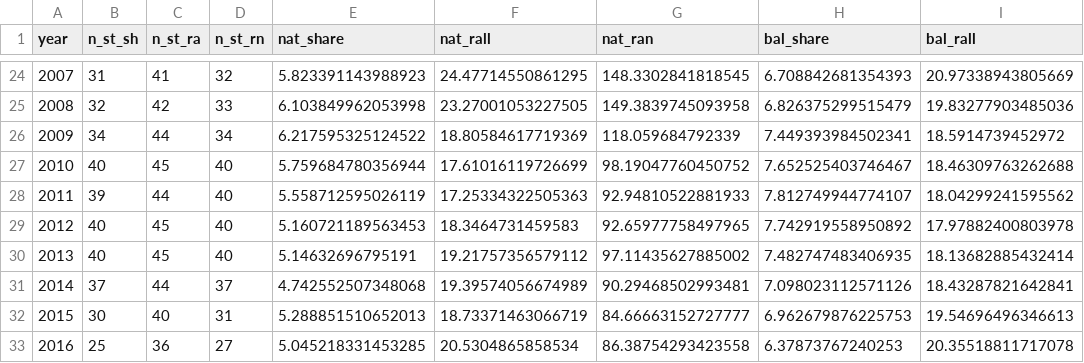
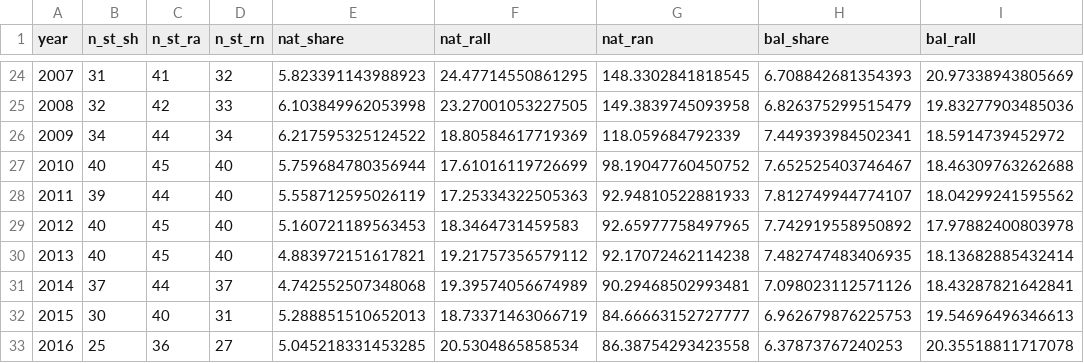
Before and after one commit to wendyhtwang/collisions-and-climate, a CSV file: VehicleCollisionsDataRepo/output/descriptives_collisions/tables/F1_national_series.csv, drawn as a sheet; only a part is shown, gaps mark what is left out; the diff names each change by its address in the sheet, - before the commit and + after, or states it on an @@ line.

```diff
--- a/VehicleCollisionsDataRepo/output/descriptives_collisions/tables/F1_national_series.csv
+++ b/VehicleCollisionsDataRepo/output/descriptives_collisions/tables/F1_national_series.csv
-E30 (nat_share): 5.14632696795191
+E30 (nat_share): 4.883972151617821
-G30 (nat_ran): 97.11435627885002
+G30 (nat_ran): 92.17072462114238
```
Also changed, not shown: VehicleCollisionsDataRepo/output/descriptives_collisions/tables/A1_availability_state_year.csv, VehicleCollisionsDataRepo/output/descriptives_collisions/tables/S1_pooled_summary.csv, 11 other files.
